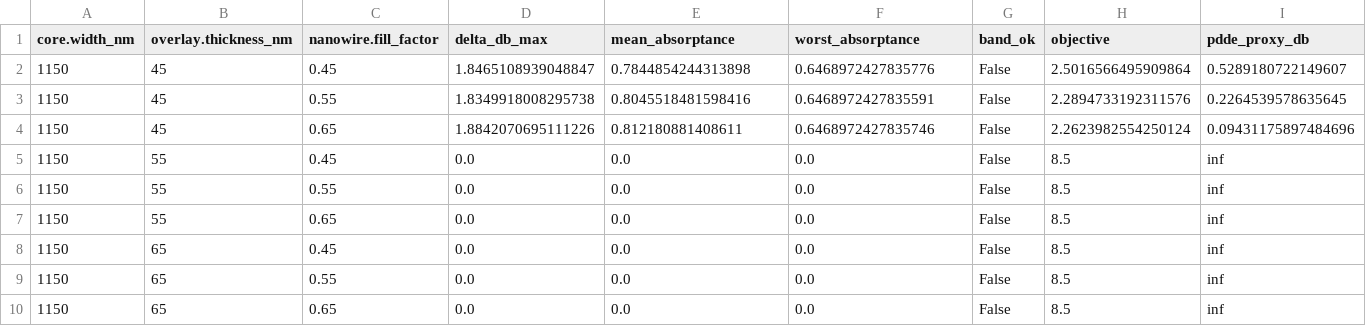
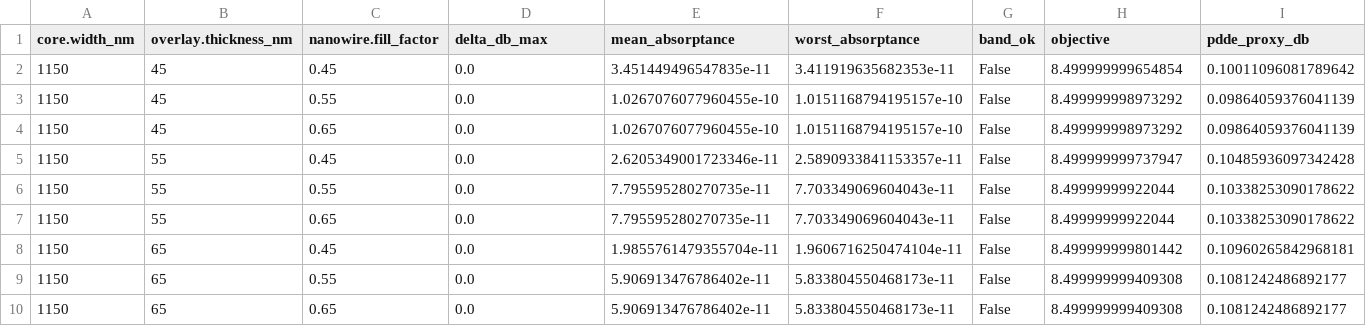
Before and after one commit to FedericoSantona/Design-Study-SNSPD, a CSV file: outputs/sweep.csv, drawn as a sheet; only a part is shown; the diff covers the shown part only.

```diff
--- a/outputs/sweep.csv
+++ b/outputs/sweep.csv
@@ -1,10 +1,10 @@
 core.width_nm,overlay.thickness_nm,nanowire.fill_factor,delta_db_max,mean_absorptance,worst_absorptance,band_ok,objective,pdde_proxy_db
-1150,45,0.45,1.8465108939048847,0.7844854244313898,0.6468972427835776,False,2.5016566495909864,0.5289180722149607
-1150,45,0.55,1.8349918008295738,0.8045518481598416,0.6468972427835591,False,2.2894733192311576,0.2264539578635645
-1150,45,0.65,1.8842070695111226,0.812180881408611,0.6468972427835746,False,2.2623982554250124,0.09431175897484696
-1150,55,0.45,0.0,0.0,0.0,False,8.5,inf
-1150,55,0.55,0.0,0.0,0.0,False,8.5,inf
-1150,55,0.65,0.0,0.0,0.0,False,8.5,inf
-1150,65,0.45,0.0,0.0,0.0,False,8.5,inf
-1150,65,0.55,0.0,0.0,0.0,False,8.5,inf
-1150,65,0.65,0.0,0.0,0.0,False,8.5,inf
+1150,45,0.45,0.0,3.451449496547835e-11,3.411919635682353e-11,False,8.499999999654854,0.10011096081789642
+1150,45,0.55,0.0,1.0267076077960455e-10,1.0151168794195157e-10,False,8.499999998973292,0.09864059376041139
+1150,45,0.65,0.0,1.0267076077960455e-10,1.0151168794195157e-10,False,8.499999998973292,0.09864059376041139
+1150,55,0.45,0.0,2.6205349001723346e-11,2.5890933841153357e-11,False,8.499999999737947,0.10485936097342428
+1150,55,0.55,0.0,7.795595280270735e-11,7.703349069604043e-11,False,8.49999999922044,0.10338253090178622
+1150,55,0.65,0.0,7.795595280270735e-11,7.703349069604043e-11,False,8.49999999922044,0.10338253090178622
+1150,65,0.45,0.0,1.9855761479355704e-11,1.9606716250474104e-11,False,8.499999999801442,0.10960265842968181
+1150,65,0.55,0.0,5.906913476786402e-11,5.833804550468173e-11,False,8.499999999409308,0.1081242486892177
+1150,65,0.65,0.0,5.906913476786402e-11,5.833804550468173e-11,False,8.499999999409308,0.1081242486892177
```
Also changed, not shown: 39 edited cells elsewhere in this file, 12 other files.
